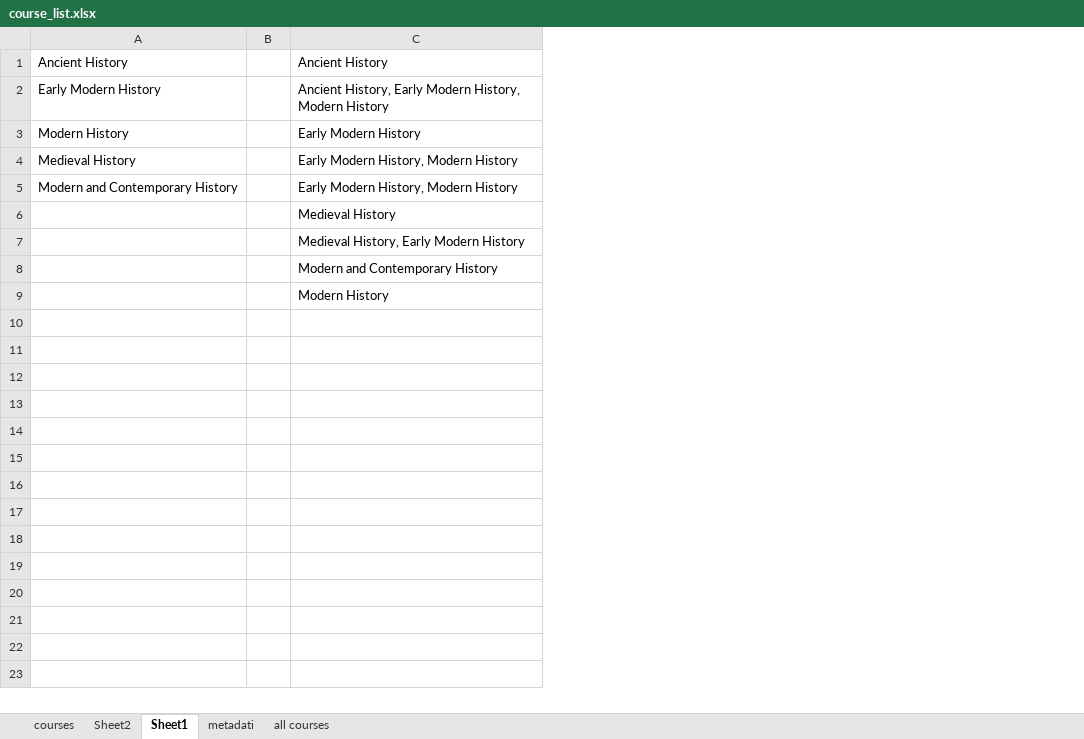
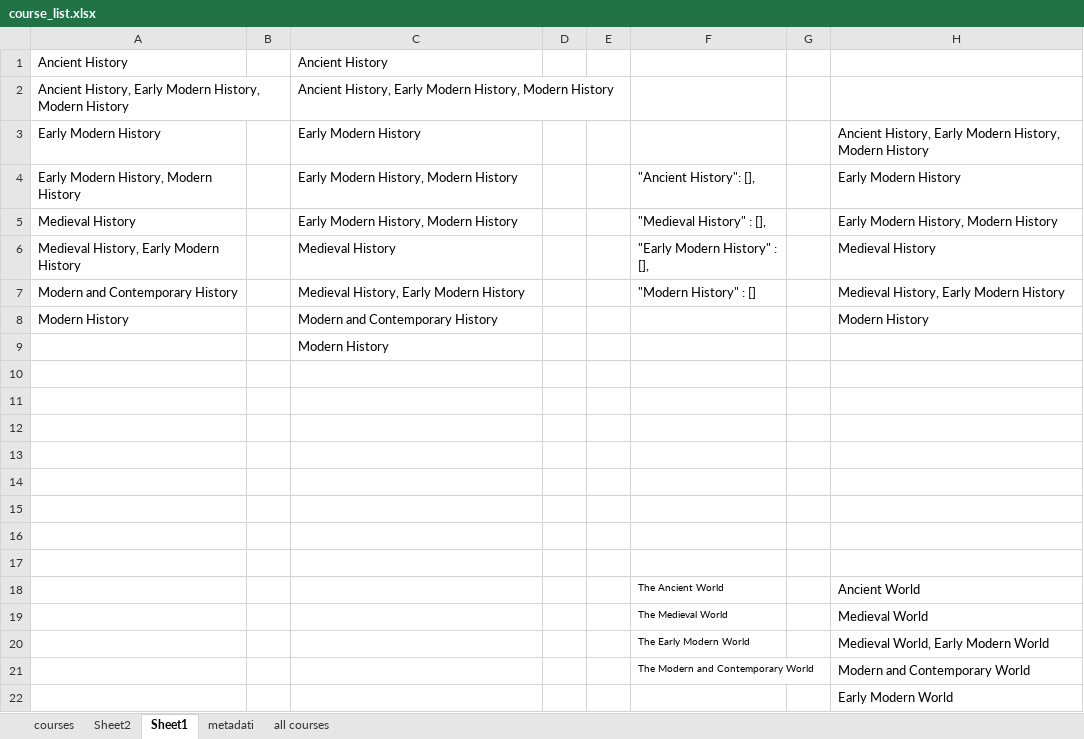
Before and after one commit to pangelini9/advising, an Excel workbook: Project/excel_source/course_list.xlsx, sheet Sheet1, drawn as a sheet; values as stored, in another font and other column widths than the file's, no borders; removed rows and columns are numbered as before the commit, all else as after; the diff names each change by its address in the sheet, - before the commit and + after, or states it on an @@ line.

```diff
--- a/Project/excel_source/course_list.xlsx (sheet Sheet1)
+++ b/Project/excel_source/course_list.xlsx (sheet Sheet1)
+column D, empty
+column E, empty
+column F, row 5: "Medieval History" : [],; row 7: "Modern History" : []
+column G, empty
+column H, row 3: Ancient History, Early Modern History, Modern History; row 5: Early Modern History, Modern History; rows 7-8: Medieval History, Early Modern History | Modern History
-A2: Early Modern History
+A2: Ancient History, Early Modern History, Modern History
-A3: Modern History
+A3: Early Modern History
+row 4: Early Modern History, Modern History |  | Early Modern History, Modern History |  |  | "Ancient History": [], |  | Early Modern History
+row 6: Medieval History, Early Modern History |  | Medieval History |  |  | "Early Modern History" : [], |  | Medieval History
-C7: Early Modern History, Modern History
+C7: Medieval History, Early Modern History
-row 6:  |  | Medieval History
-row 7:  |  | Medieval History, Early Modern History
-A8: (empty)
+A8: Modern History
+row 10: (empty)
+row 11: (empty)
+row 12: (empty)
+row 13: (empty)
+row 14: (empty)
+row 15: (empty)
+row 16: (empty)
+row 17: (empty)
+row 18:  |  |  |  |  | The Ancient World |  | Ancient World
+row 19:  |  |  |  |  | The Medieval World |  | Medieval World
+row 20:  |  |  |  |  | The Early Modern World |  | Medieval World, Early Modern World
+row 21:  |  |  |  |  | The Modern and Contemporary World |  | Modern and Contemporary World
+row 22:  |  |  |  |  |  |  | Early Modern World
```
Also changed, not shown: sheet courses, formulas that keep their value, Project/excel_source/major_abbreviations.xlsx, Project/excel_source/majors_list.xlsx, 8 other files.
